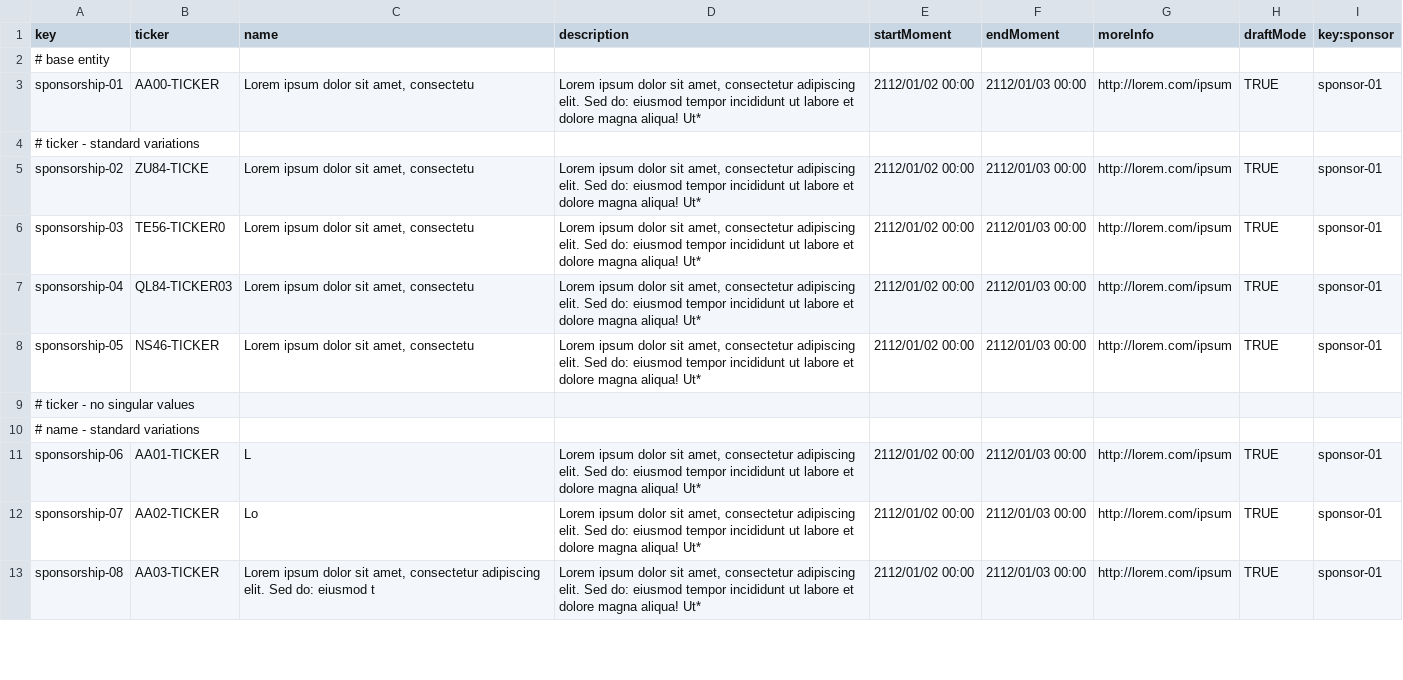
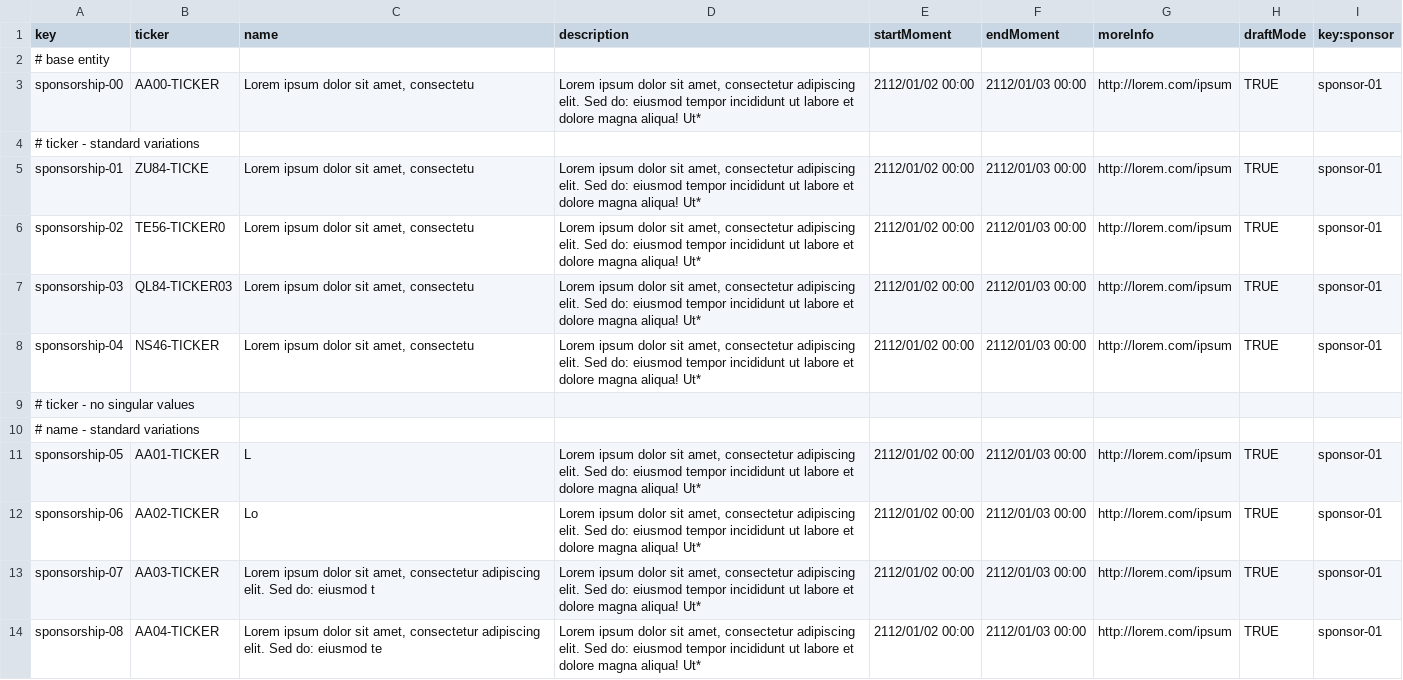
Before and after one commit to NVV3882/Acme-Starters-C, a CSV file: Acme-Starters-C/src/main/resources/WEB-INF/data/sample/batch-01/sponsorship.csv, drawn as a sheet; only a part is shown; the diff covers the shown part only.

```diff
--- a/Acme-Starters-C/src/main/resources/WEB-INF/data/sample/batch-01/sponsorship.csv
+++ b/Acme-Starters-C/src/main/resources/WEB-INF/data/sample/batch-01/sponsorship.csv
@@ -2,12 +2,13 @@ key,ticker,name,description,startMoment,endMoment,moreInfo,draftMode,key:sponsor
 # base entity
-sponsorship-01,AA00-TICKER,"Lorem ipsum dolor sit amet, consectetu","Lorem ipsum dolor sit amet, consectetur adipiscing elit. Sed do: eiusmod tempor incididunt ut labore et dolore magna aliqua! Ut*",2112/01/02 00:00,2112/01/03 00:00,http://lorem.com/ipsum,TRUE,sponsor-01
+sponsorship-00,AA00-TICKER,"Lorem ipsum dolor sit amet, consectetu","Lorem ipsum dolor sit amet, consectetur adipiscing elit. Sed do: eiusmod tempor incididunt ut labore et dolore magna aliqua! Ut*",2112/01/02 00:00,2112/01/03 00:00,http://lorem.com/ipsum,TRUE,sponsor-01
 # ticker - standard variations
-sponsorship-02,ZU84-TICKE,"Lorem ipsum dolor sit amet, consectetu","Lorem ipsum dolor sit amet, consectetur adipiscing elit. Sed do: eiusmod tempor incididunt ut labore et dolore magna aliqua! Ut*",2112/01/02 00:00,2112/01/03 00:00,http://lorem.com/ipsum,TRUE,sponsor-01
-sponsorship-03,TE56-TICKER0,"Lorem ipsum dolor sit amet, consectetu","Lorem ipsum dolor sit amet, consectetur adipiscing elit. Sed do: eiusmod tempor incididunt ut labore et dolore magna aliqua! Ut*",2112/01/02 00:00,2112/01/03 00:00,http://lorem.com/ipsum,TRUE,sponsor-01
-sponsorship-04,QL84-TICKER03,"Lorem ipsum dolor sit amet, consectetu","Lorem ipsum dolor sit amet, consectetur adipiscing elit. Sed do: eiusmod tempor incididunt ut labore et dolore magna aliqua! Ut*",2112/01/02 00:00,2112/01/03 00:00,http://lorem.com/ipsum,TRUE,sponsor-01
-sponsorship-05,NS46-TICKER,"Lorem ipsum dolor sit amet, consectetu","Lorem ipsum dolor sit amet, consectetur adipiscing elit. Sed do: eiusmod tempor incididunt ut labore et dolore magna aliqua! Ut*",2112/01/02 00:00,2112/01/03 00:00,http://lorem.com/ipsum,TRUE,sponsor-01
+sponsorship-01,ZU84-TICKE,"Lorem ipsum dolor sit amet, consectetu","Lorem ipsum dolor sit amet, consectetur adipiscing elit. Sed do: eiusmod tempor incididunt ut labore et dolore magna aliqua! Ut*",2112/01/02 00:00,2112/01/03 00:00,http://lorem.com/ipsum,TRUE,sponsor-01
+sponsorship-02,TE56-TICKER0,"Lorem ipsum dolor sit amet, consectetu","Lorem ipsum dolor sit amet, consectetur adipiscing elit. Sed do: eiusmod tempor incididunt ut labore et dolore magna aliqua! Ut*",2112/01/02 00:00,2112/01/03 00:00,http://lorem.com/ipsum,TRUE,sponsor-01
+sponsorship-03,QL84-TICKER03,"Lorem ipsum dolor sit amet, consectetu","Lorem ipsum dolor sit amet, consectetur adipiscing elit. Sed do: eiusmod tempor incididunt ut labore et dolore magna aliqua! Ut*",2112/01/02 00:00,2112/01/03 00:00,http://lorem.com/ipsum,TRUE,sponsor-01
+sponsorship-04,NS46-TICKER,"Lorem ipsum dolor sit amet, consectetu","Lorem ipsum dolor sit amet, consectetur adipiscing elit. Sed do: eiusmod tempor incididunt ut labore et dolore magna aliqua! Ut*",2112/01/02 00:00,2112/01/03 00:00,http://lorem.com/ipsum,TRUE,sponsor-01
 # ticker - no singular values
 # name - standard variations
-sponsorship-06,AA01-TICKER,L,"Lorem ipsum dolor sit amet, consectetur adipiscing elit. Sed do: eiusmod tempor incididunt ut labore et dolore magna aliqua! Ut*",2112/01/02 00:00,2112/01/03 00:00,http://lorem.com/ipsum,TRUE,sponsor-01
-sponsorship-07,AA02-TICKER,Lo,"Lorem ipsum dolor sit amet, consectetur adipiscing elit. Sed do: eiusmod tempor incididunt ut labore et dolore magna aliqua! Ut*",2112/01/02 00:00,2112/01/03 00:00,http://lorem.com/ipsum,TRUE,sponsor-01
-sponsorship-08,AA03-TICKER,"Lorem ipsum dolor sit amet, consectetur adipiscing elit. Sed do: eiusmod t","Lorem ipsum dolor sit amet, consectetur adipiscing elit. Sed do: eiusmod tempor incididunt ut labore et dolore magna aliqua! Ut*",2112/01/02 00:00,2112/01/03 00:00,http://lorem.com/ipsum,TRUE,sponsor-01
+sponsorship-05,AA01-TICKER,L,"Lorem ipsum dolor sit amet, consectetur adipiscing elit. Sed do: eiusmod tempor incididunt ut labore et dolore magna aliqua! Ut*",2112/01/02 00:00,2112/01/03 00:00,http://lorem.com/ipsum,TRUE,sponsor-01
+sponsorship-06,AA02-TICKER,Lo,"Lorem ipsum dolor sit amet, consectetur adipiscing elit. Sed do: eiusmod tempor incididunt ut labore et dolore magna aliqua! Ut*",2112/01/02 00:00,2112/01/03 00:00,http://lorem.com/ipsum,TRUE,sponsor-01
+sponsorship-07,AA03-TICKER,"Lorem ipsum dolor sit amet, consectetur adipiscing elit. Sed do: eiusmod t","Lorem ipsum dolor sit amet, consectetur adipiscing elit. Sed do: eiusmod tempor incididunt ut labore et dolore magna aliqua! Ut*",2112/01/02 00:00,2112/01/03 00:00,http://lorem.com/ipsum,TRUE,sponsor-01
+sponsorship-08,AA04-TICKER,"Lorem ipsum dolor sit amet, consectetur adipiscing elit. Sed do: eiusmod te","Lorem ipsum dolor sit amet, consectetur adipiscing elit. Sed do: eiusmod tempor incididunt ut labore et dolore magna aliqua! Ut*",2112/01/02 00:00,2112/01/03 00:00,http://lorem.com/ipsum,TRUE,sponsor-01
```
Also changed, not shown: 4 added rows, 5 removed rows and 74 edited cells elsewhere in this file, 7 other files.
